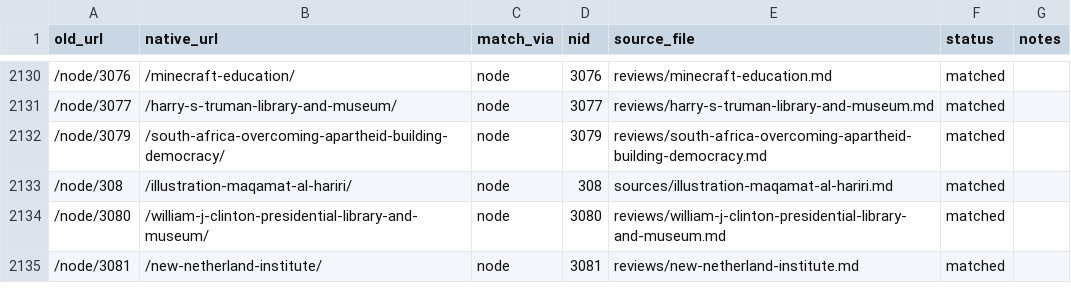
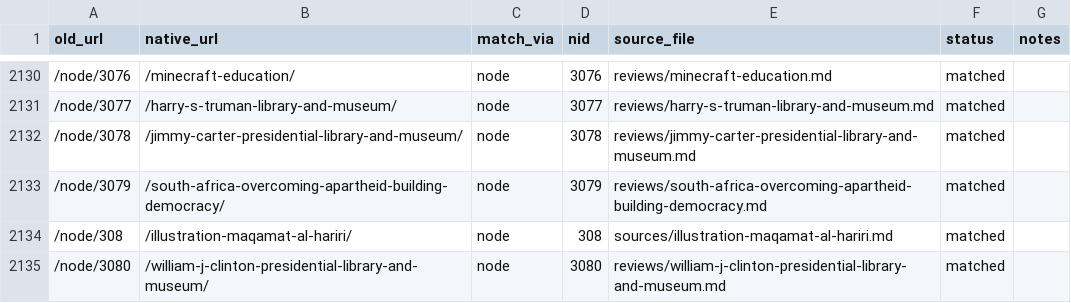
Before and after one commit to chnm/worldhistorycommons, a CSV file: utils/redirect_map.csv, drawn as a sheet; only a part is shown, gaps mark what is left out; the shorter side is filled out with more unchanged rows.

```diff
--- a/utils/redirect_map.csv
+++ b/utils/redirect_map.csv
@@ -2131,2 +2131,3 @@ old_url,native_url,match_via,nid,source_file,status,notes
 /node/3077,/harry-s-truman-library-and-museum/,node,3077,reviews/harry-s-truman-library-and-museum.md,matched,
+/node/3078,/jimmy-carter-presidential-library-and-museum/,node,3078,reviews/jimmy-carter-presidential-library-and-museum.md,matched,
 /node/3079,/south-africa-overcoming-apartheid-building-democracy/,node,3079,reviews/south-africa-overcoming-apartheid-building-democracy.md,matched,
```
Also changed, not shown: 3 other files.
